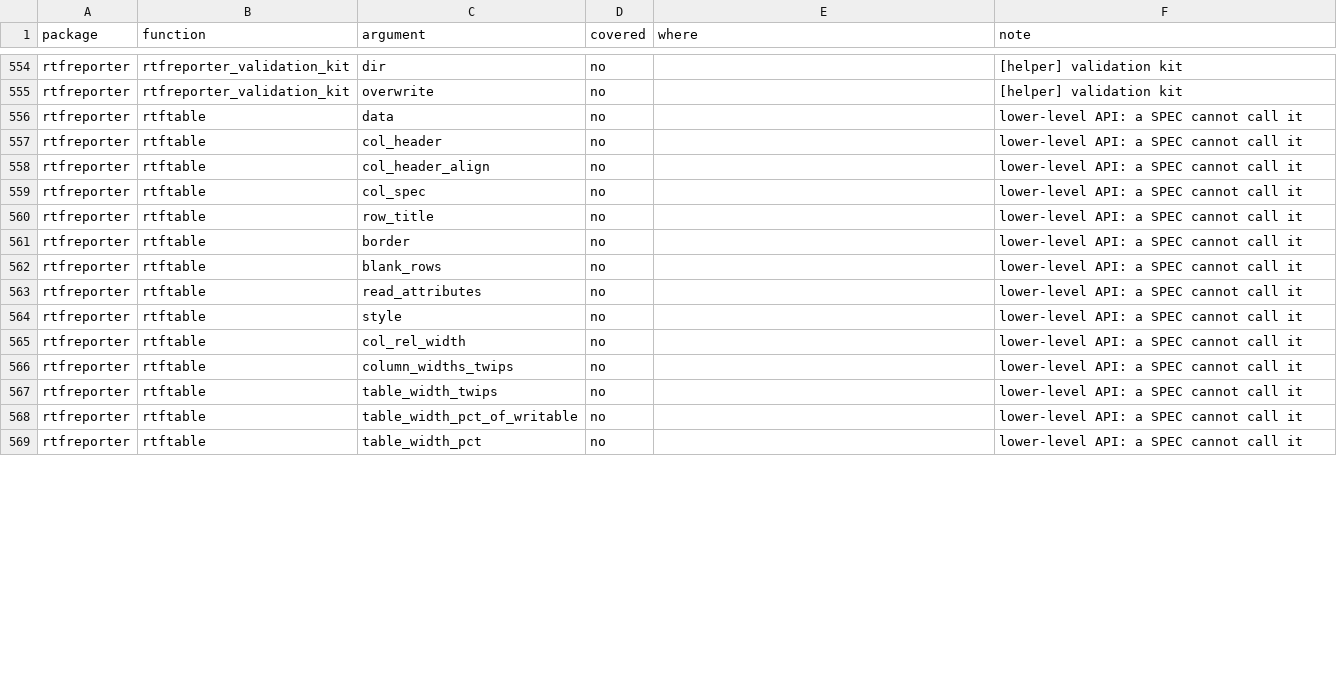
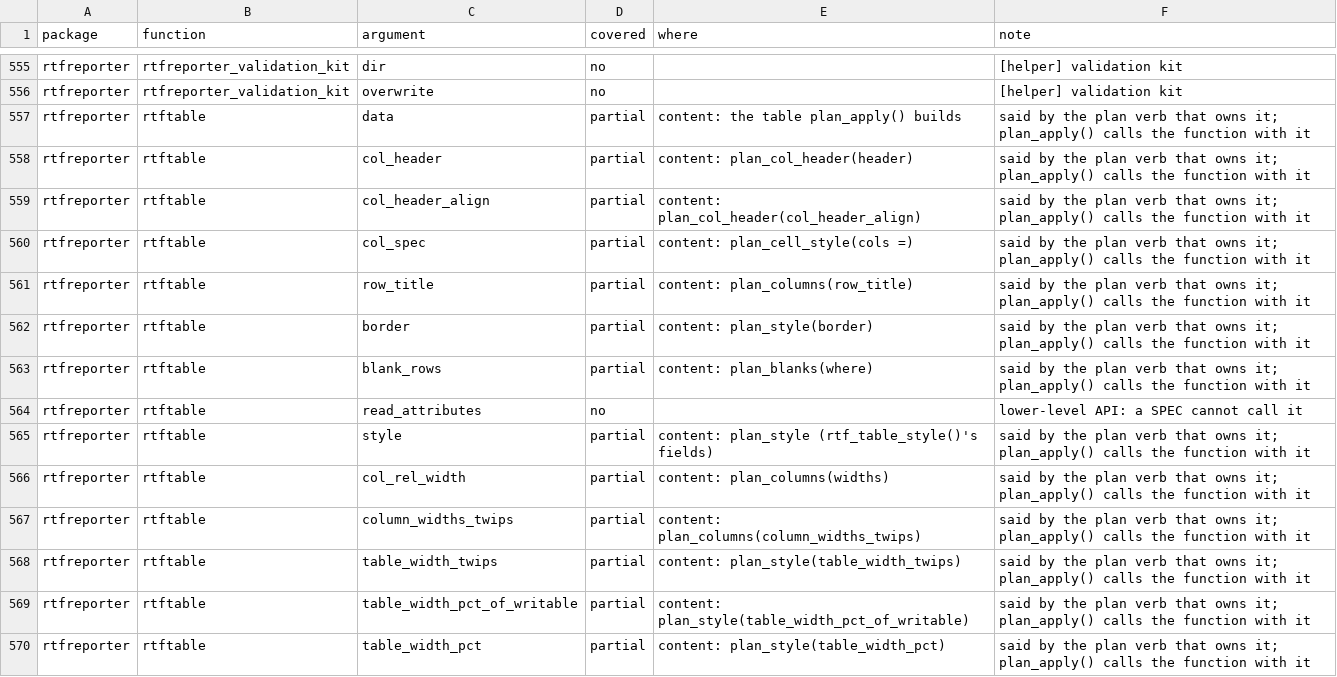
Before and after one commit to ichirio/tflspec, a CSV file: inst/dev/spec-coverage-rtfreporter.csv, drawn as a sheet; only a part is shown, gaps mark what is left out; the diff covers the shown part only.

```diff
--- a/inst/dev/spec-coverage-rtfreporter.csv
+++ b/inst/dev/spec-coverage-rtfreporter.csv
@@ -555,15 +556,15 @@
 "rtfreporter","rtfreporter_validation_kit","overwrite","no","","[helper] validation kit"
-"rtfreporter","rtftable","data","no","","lower-level API: a SPEC cannot call it"
-"rtfreporter","rtftable","col_header","no","","lower-level API: a SPEC cannot call it"
-"rtfreporter","rtftable","col_header_align","no","","lower-level API: a SPEC cannot call it"
-"rtfreporter","rtftable","col_spec","no","","lower-level API: a SPEC cannot call it"
-"rtfreporter","rtftable","row_title","no","","lower-level API: a SPEC cannot call it"
-"rtfreporter","rtftable","border","no","","lower-level API: a SPEC cannot call it"
-"rtfreporter","rtftable","blank_rows","no","","lower-level API: a SPEC cannot call it"
+"rtfreporter","rtftable","data","partial","content: the table plan_apply() builds","said by the plan verb that owns it; plan_apply() calls the function with it"
+"rtfreporter","rtftable","col_header","partial","content: plan_col_header(header)","said by the plan verb that owns it; plan_apply() calls the function with it"
+"rtfreporter","rtftable","col_header_align","partial","content: plan_col_header(col_header_align)","said by the plan verb that owns it; plan_apply() calls the function with it"
+"rtfreporter","rtftable","col_spec","partial","content: plan_cell_style(cols =)","said by the plan verb that owns it; plan_apply() calls the function with it"
+"rtfreporter","rtftable","row_title","partial","content: plan_columns(row_title)","said by the plan verb that owns it; plan_apply() calls the function with it"
+"rtfreporter","rtftable","border","partial","content: plan_style(border)","said by the plan verb that owns it; plan_apply() calls the function with it"
+"rtfreporter","rtftable","blank_rows","partial","content: plan_blanks(where)","said by the plan verb that owns it; plan_apply() calls the function with it"
 "rtfreporter","rtftable","read_attributes","no","","lower-level API: a SPEC cannot call it"
-"rtfreporter","rtftable","style","no","","lower-level API: a SPEC cannot call it"
-"rtfreporter","rtftable","col_rel_width","no","","lower-level API: a SPEC cannot call it"
-"rtfreporter","rtftable","column_widths_twips","no","","lower-level API: a SPEC cannot call it"
-"rtfreporter","rtftable","table_width_twips","no","","lower-level API: a SPEC cannot call it"
-"rtfreporter","rtftable","table_width_pct_of_writable","no","","lower-level API: a SPEC cannot call it"
-"rtfreporter","rtftable","table_width_pct","no","","lower-level API: a SPEC cannot call it"
+"rtfreporter","rtftable","style","partial","content: plan_style (rtf_table_style()'s fields)","said by the plan verb that owns it; plan_apply() calls the function with it"
+"rtfreporter","rtftable","col_rel_width","partial","content: plan_columns(widths)","said by the plan verb that owns it; plan_apply() calls the function with it"
+"rtfreporter","rtftable","column_widths_twips","partial","content: plan_columns(column_widths_twips)","said by the plan verb that owns it; plan_apply() calls the function with it"
+"rtfreporter","rtftable","table_width_twips","partial","content: plan_style(table_width_twips)","said by the plan verb that owns it; plan_apply() calls the function with it"
+"rtfreporter","rtftable","table_width_pct_of_writable","partial","content: plan_style(table_width_pct_of_writable)","said by the plan verb that owns it; plan_apply() calls the function with it"
+"rtfreporter","rtftable","table_width_pct","partial","content: plan_style(table_width_pct)","said by the plan verb that owns it; plan_apply() calls the function with it"
```
Also changed, not shown: 1 added row and 144 edited cells elsewhere in this file, 5 other files.
